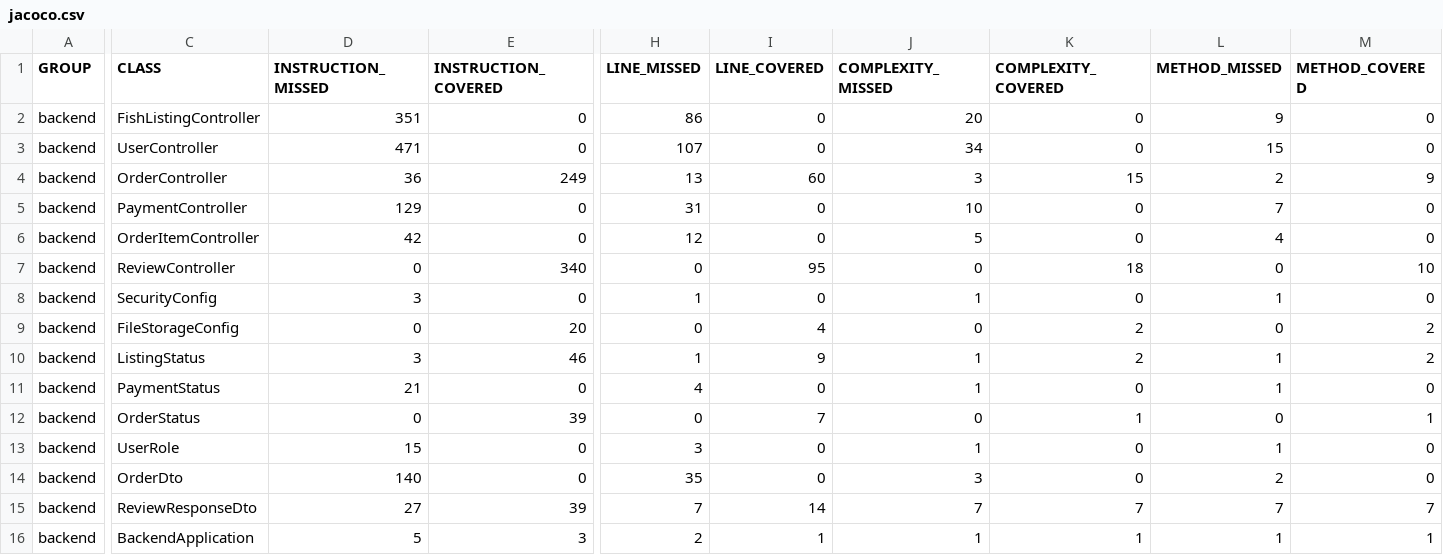
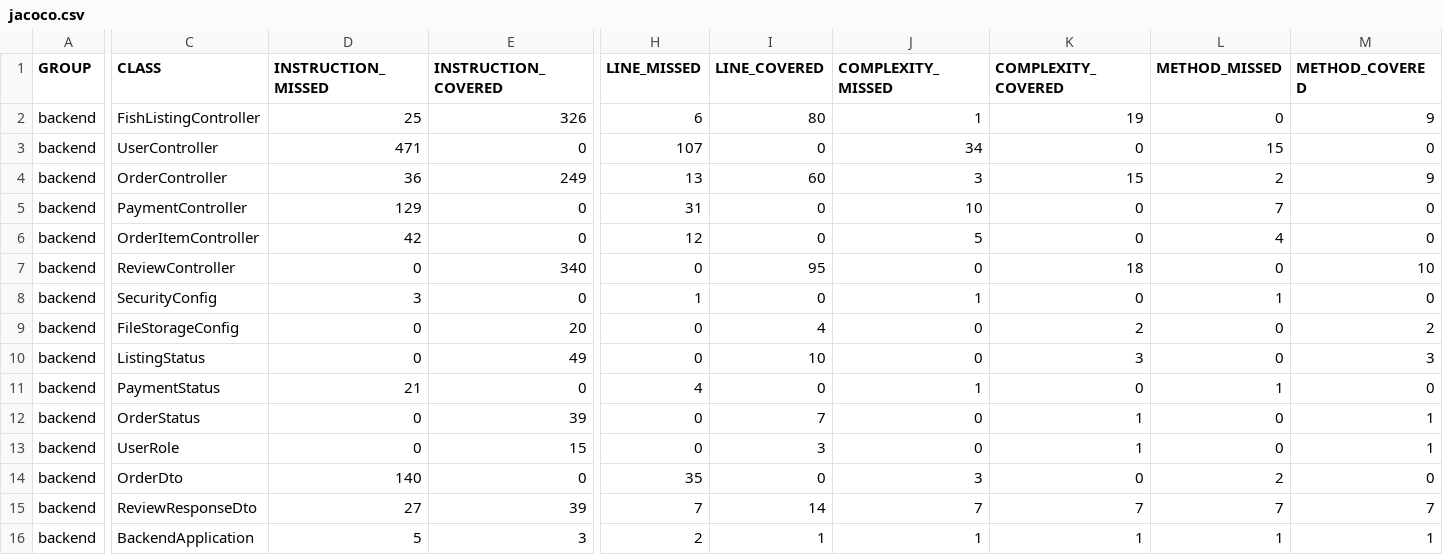
Before and after one commit to SHERATONS/FISHERMEN, a CSV file: backend/target/site/jacoco/jacoco.csv, drawn as a sheet; only a part is shown, gaps mark what is left out; the diff covers the shown part only; the diff names each change by its address in the sheet, - before the commit and + after, or states it on an @@ line.

Commit message:
jacoco report

```diff
--- a/backend/target/site/jacoco/jacoco.csv
+++ b/backend/target/site/jacoco/jacoco.csv
-D2 (INSTRUCTION_MISSED): 351
+D2 (INSTRUCTION_MISSED): 25
-E2 (INSTRUCTION_COVERED): 0
+E2 (INSTRUCTION_COVERED): 326
-H2 (LINE_MISSED): 86
+H2 (LINE_MISSED): 6
-I2 (LINE_COVERED): 0
+I2 (LINE_COVERED): 80
-J2 (COMPLEXITY_MISSED): 20
+J2 (COMPLEXITY_MISSED): 1
-K2 (COMPLEXITY_COVERED): 0
+K2 (COMPLEXITY_COVERED): 19
-L2 (METHOD_MISSED): 9
+L2 (METHOD_MISSED): 0
-M2 (METHOD_COVERED): 0
+M2 (METHOD_COVERED): 9
-D10 (INSTRUCTION_MISSED): 3
+D10 (INSTRUCTION_MISSED): 0
-E10 (INSTRUCTION_COVERED): 46
+E10 (INSTRUCTION_COVERED): 49
-H10 (LINE_MISSED): 1
+H10 (LINE_MISSED): 0
-I10 (LINE_COVERED): 9
+I10 (LINE_COVERED): 10
-J10 (COMPLEXITY_MISSED): 1
+J10 (COMPLEXITY_MISSED): 0
-K10 (COMPLEXITY_COVERED): 2
+K10 (COMPLEXITY_COVERED): 3
-L10 (METHOD_MISSED): 1
+L10 (METHOD_MISSED): 0
-M10 (METHOD_COVERED): 2
+M10 (METHOD_COVERED): 3
-D13 (INSTRUCTION_MISSED): 15
+D13 (INSTRUCTION_MISSED): 0
-E13 (INSTRUCTION_COVERED): 0
+E13 (INSTRUCTION_COVERED): 15
-H13 (LINE_MISSED): 3
+H13 (LINE_MISSED): 0
-I13 (LINE_COVERED): 0
+I13 (LINE_COVERED): 3
-J13 (COMPLEXITY_MISSED): 1
+J13 (COMPLEXITY_MISSED): 0
-K13 (COMPLEXITY_COVERED): 0
+K13 (COMPLEXITY_COVERED): 1
-L13 (METHOD_MISSED): 1
+L13 (METHOD_MISSED): 0
-M13 (METHOD_COVERED): 0
+M13 (METHOD_COVERED): 1
```
Also changed, not shown: 2 edited cells elsewhere in this file, 28 other files.
